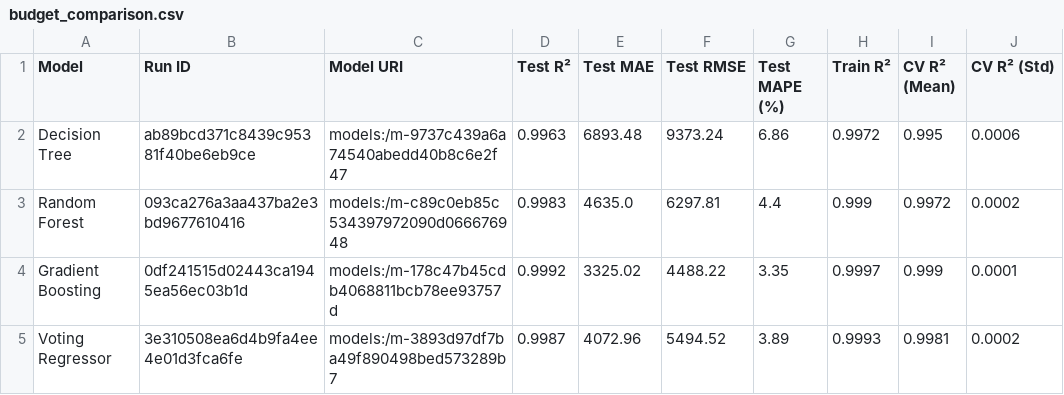
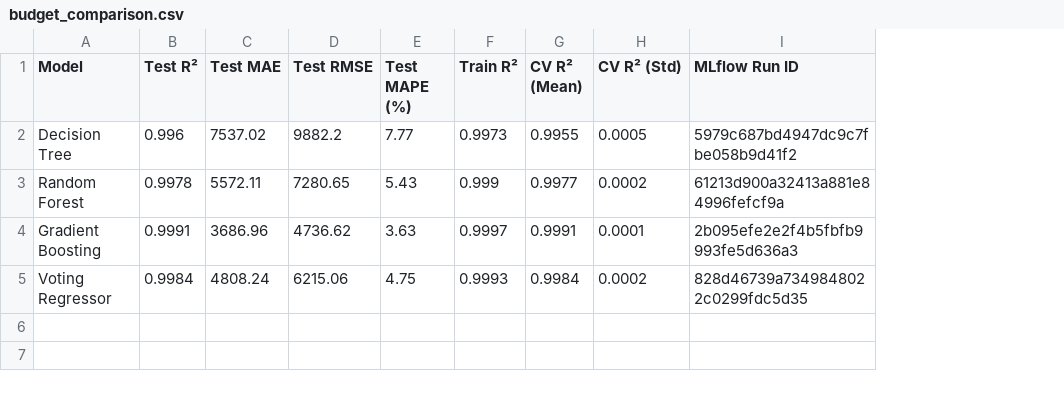
Before and after one commit to AaravJagga7/college-event-management-, a CSV file: reports/budget_comparison.csv, drawn as a sheet; removed rows and columns are numbered as before the commit, all else as after; the diff names each change by its address in the sheet, - before the commit and + after, or states it on an @@ line.

```diff
--- a/reports/budget_comparison.csv
+++ b/reports/budget_comparison.csv
-column B (Run ID), rows 2-5: ab89bcd371c8439c95381f40be6eb9ce | 093ca276a3aa437ba2e3bd9677610416 | 0df241515d02443ca1945ea56ec03b1d | 3e310508ea6d4b9fa4ee4e01d3fca6fe
-column C (Model URI), rows 2-5: models:/m-9737c439a6a74540abedd40b8c6e2f47 | models:/m-c89c0eb85c534397972090d066676948 | models:/m-178c47b45cdb4068811bcb78ee93757d | models:/m-3893d97df7ba49f890498bed573289b7
+column I (MLflow Run ID), rows 2-5: 5979c687bd4947dc9c7fbe058b9d41f2 | 61213d900a32413a881e84996fefcf9a | 2b095efe2e2f4b5fbfb9993fe5d636a3 | 828d46739a7349848022c0299fdc5d35
-B2 (Test R²): 0.9963
+B2 (Test R²): 0.996
-C2 (Test MAE): 6893.48
+C2 (Test MAE): 7537.02
-D2 (Test RMSE): 9373.24
+D2 (Test RMSE): 9882.2
-E2 (Test MAPE (%)): 6.86
+E2 (Test MAPE (%)): 7.77
-F2 (Train R²): 0.9972
+F2 (Train R²): 0.9973
-G2 (CV R² (Mean)): 0.995
+G2 (CV R² (Mean)): 0.9955
-H2 (CV R² (Std)): 0.0006
+H2 (CV R² (Std)): 0.0005
-B3 (Test R²): 0.9983
+B3 (Test R²): 0.9978
-C3 (Test MAE): 4635.0
+C3 (Test MAE): 5572.11
-D3 (Test RMSE): 6297.81
+D3 (Test RMSE): 7280.65
-E3 (Test MAPE (%)): 4.4
+E3 (Test MAPE (%)): 5.43
-G3 (CV R² (Mean)): 0.9972
+G3 (CV R² (Mean)): 0.9977
-B4 (Test R²): 0.9992
+B4 (Test R²): 0.9991
-C4 (Test MAE): 3325.02
+C4 (Test MAE): 3686.96
-D4 (Test RMSE): 4488.22
+D4 (Test RMSE): 4736.62
-E4 (Test MAPE (%)): 3.35
+E4 (Test MAPE (%)): 3.63
-G4 (CV R² (Mean)): 0.999
+G4 (CV R² (Mean)): 0.9991
-B5 (Test R²): 0.9987
+B5 (Test R²): 0.9984
-C5 (Test MAE): 4072.96
+C5 (Test MAE): 4808.24
-D5 (Test RMSE): 5494.52
+D5 (Test RMSE): 6215.06
-E5 (Test MAPE (%)): 3.89
+E5 (Test MAPE (%)): 4.75
-G5 (CV R² (Mean)): 0.9981
+G5 (CV R² (Mean)): 0.9984
```
Also changed, not shown: reports/classification_comparison.csv, reports/detailed_classification_metrics.csv, 56 other files.
